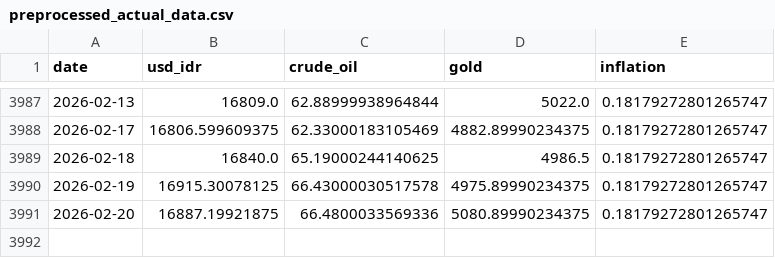
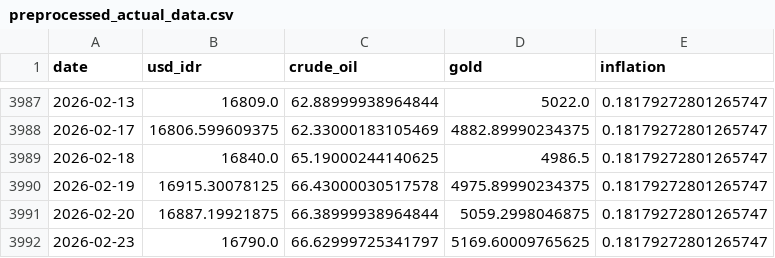
Before and after one commit to Sevinee/usd-idr-dashboard-prediction, a CSV file: preprocessed_actual_data.csv, drawn as a sheet; only a part is shown, gaps mark what is left out.

```diff
--- a/preprocessed_actual_data.csv
+++ b/preprocessed_actual_data.csv
@@ -3990,2 +3990,3 @@ date,usd_idr,crude_oil,gold,inflation
 2026-02-19,16915.30078125,66.43000030517578,4975.89990234375,0.18179272801265747
-2026-02-20,16887.19921875,66.4800033569336,5080.89990234375,0.18179272801265747
+2026-02-20,16887.19921875,66.38999938964844,5059.2998046875,0.18179272801265747
+2026-02-23,16790.0,66.62999725341797,5169.60009765625,0.18179272801265747
```
Also changed, not shown: usd_idr_actual.csv, usd_idr_pred_latest.csv, 1 other file.
